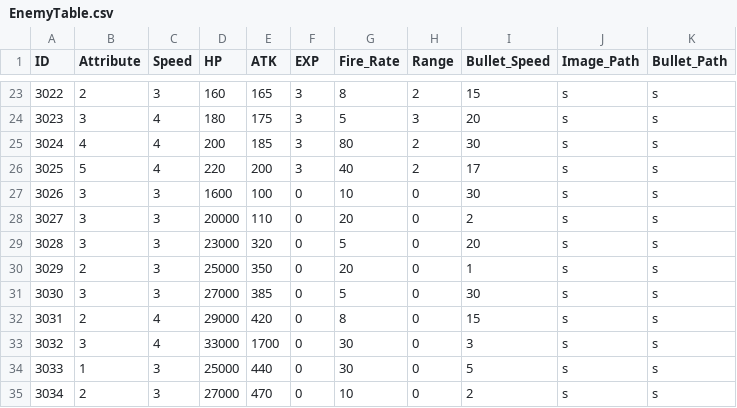
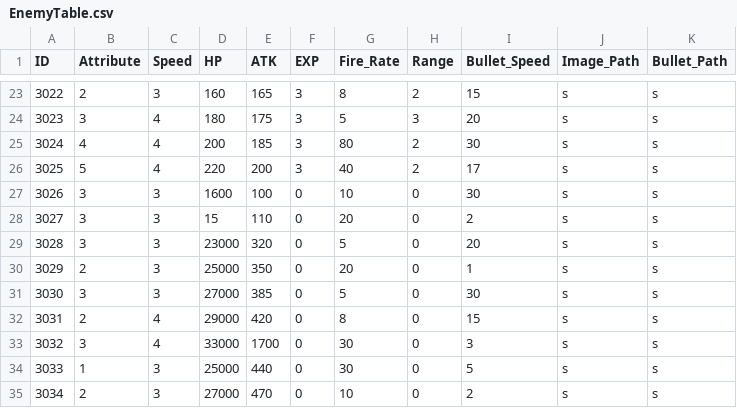
Before and after one commit to MM1152/MyPlanet, a CSV file: Assets/DataTables/EnemyTable.csv, drawn as a sheet; only a part is shown, gaps mark what is left out.

```diff
--- a/Assets/DataTables/EnemyTable.csv
+++ b/Assets/DataTables/EnemyTable.csv
@@ -27,3 +27,3 @@ ID,Attribute,Speed,HP,ATK,EXP,Fire_Rate,Range,Bullet_Speed,Image_Path,Bullet_Pat
 3026,3,3,1600,100,0,10,0,30,s,s
-3027,3,3,20000,110,0,20,0,2,s,s
+3027,3,3,15,110,0,20,0,2,s,s
 3028,3,3,23000,320,0,5,0,20,s,s
```
Also changed, not shown: 7 other files.
